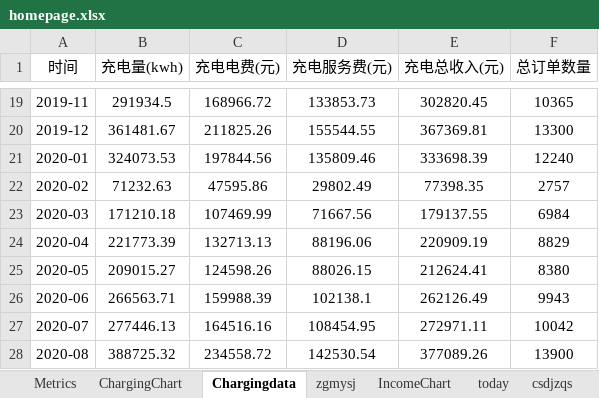
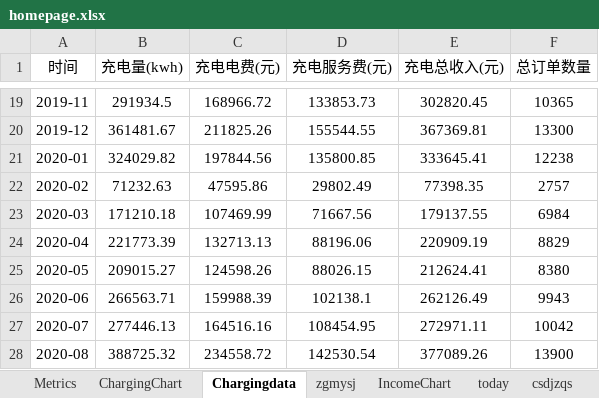
Before and after one commit to jiangnanwaw/my-page, an Excel workbook: data/homepage.xlsx, sheet Chargingdata, drawn as a sheet; only a part is shown, gaps mark what is left out; values as stored, in another font and other column widths than the file's, no borders; the diff names each change by its address in the sheet, - before the commit and + after, or states it on an @@ line.

Commit message:
Auto commit at 2025-11-22  8:19:16.38

```diff
--- a/data/homepage.xlsx (sheet Chargingdata)
+++ b/data/homepage.xlsx (sheet Chargingdata)
-B21 (充电量(kwh)): 324073.53
+B21 (充电量(kwh)): 324029.82
-D21 (充电服务费(元)): 135809.46
+D21 (充电服务费(元)): 135800.85
-E21 (充电总收入(元)): 333698.39
+E21 (充电总收入(元)): 333645.41
-F21 (总订单数量): 12240
+F21 (总订单数量): 12238
```
